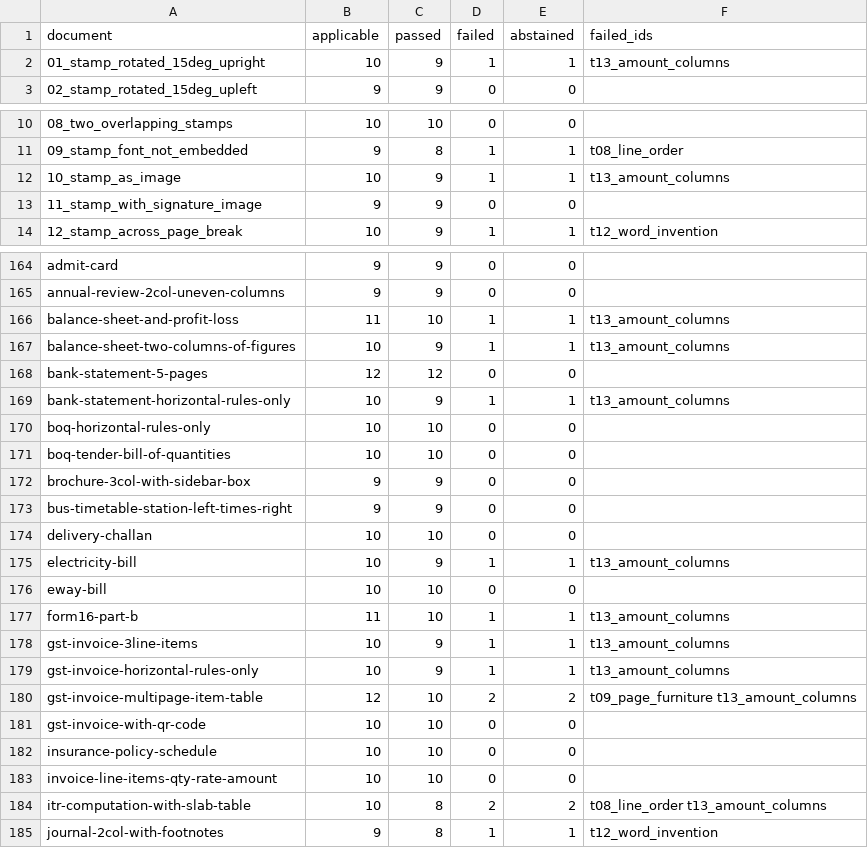
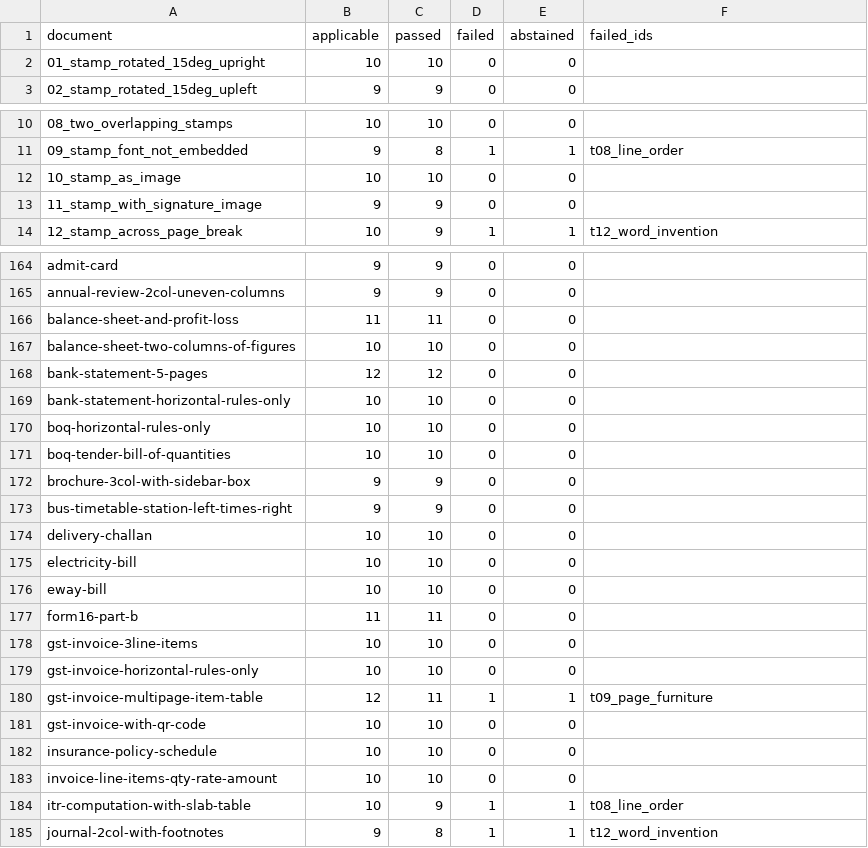
Before and after one commit to kavopdf/app, a CSV file: tools/p2w-bench/txt/RANKING-TXT-BASELINE.csv, drawn as a sheet; only a part is shown, gaps mark what is left out; the diff covers the shown part only.

Commit message:
txt: a figure is measured where its own line was drawn, not from the welded cell box
t13_amount_columns is closed: 0 of 213 documents fail it, was 1.

The last one, itr-computation-with-slab-table, was written off last run as table
geometry needing a .docx measurement. It was a welded cell. Table.rows holds one
string per cell, so a cell the page drew two lines in arrives as those lines joined
by a newline, and Table.cellX is the cell's box - the x of the FIRST line in it. On
that document cell[7,1] of the slab table holds the running head "Page 1 of 1" at
x 517.18 above the figure "10,000.00" at x 502.66. 14.5 pt is 3.4 columns on its
4.2 pt ruler, which put one figure at 132 while the six others in its column sat at
130. Table.paras already records each line's own x and right.

Two changes, and the second is the one that moved the number:

1. tableEndSnap and both appendTable passes take a numeric part's base column and
   right edge from Table.paras for that part, falling back to the cell box when the
   cell recorded no paragraphs - which is nearly every cell, since paras is empty
   for single-line cells by design.
2. The numeric part's own base column replaces the cell box as the floor for where
   it starts. With the box kept as the floor, a target of 130 asked for a start of
   121, the guard "if (startCol > col)" kept 123, and the figure still ended at 132.
   That is why the first version of this change moved nothing.

target is a max over cells that include this one, so it is never less than this
line's own base plus its length: nothing moves left of where the page drew it, and
line counts do not change, so t04_structure cannot drift.

Measured: all 211 PDFs re-converted with this engine (ConvertOne out of the clone -
p2w.py measures origin's FETCH_HEAD, not a working tree) and all 213 rows re-scored
with restamp_txt.py --run --force. 1 newly clean, 0 newly failing, 210 unchanged.
itr 8/10 -> 9/10, t08_line_order remaining. Published RANKING-TXT.csv diff is one
line. regress.py --check: PASS, txt scope, no document worse than baseline.

Also: DEFECT-CLASSES-TXT.md was a whole engine behind and claimed 6 documents on
this class when 5 already passed, because classify_txt.py had not been run after the
last keep. Regenerated here.

FINDINGS/t13-WELDED-CELL-CLOSED-1820.md

```diff
--- a/tools/p2w-bench/txt/RANKING-TXT-BASELINE.csv
+++ b/tools/p2w-bench/txt/RANKING-TXT-BASELINE.csv
@@ -1,3 +1,3 @@
 document,applicable,passed,failed,abstained,failed_ids
-01_stamp_rotated_15deg_upright,10,9,1,1,t13_amount_columns
+01_stamp_rotated_15deg_upright,10,10,0,0,
 02_stamp_rotated_15deg_upleft,9,9,0,0,
@@ -11,3 +11,3 @@ document,applicable,passed,failed,abstained,failed_ids
 09_stamp_font_not_embedded,9,8,1,1,t08_line_order
-10_stamp_as_image,10,9,1,1,t13_amount_columns
+10_stamp_as_image,10,10,0,0,
 11_stamp_with_signature_image,9,9,0,0,
@@ -165,6 +165,6 @@ admit-card,9,9,0,0,
 annual-review-2col-uneven-columns,9,9,0,0,
-balance-sheet-and-profit-loss,11,10,1,1,t13_amount_columns
-balance-sheet-two-columns-of-figures,10,9,1,1,t13_amount_columns
+balance-sheet-and-profit-loss,11,11,0,0,
+balance-sheet-two-columns-of-figures,10,10,0,0,
 bank-statement-5-pages,12,12,0,0,
-bank-statement-horizontal-rules-only,10,9,1,1,t13_amount_columns
+bank-statement-horizontal-rules-only,10,10,0,0,
 boq-horizontal-rules-only,10,10,0,0,
@@ -174,8 +174,8 @@ bus-timetable-station-left-times-right,9,9,0,0,
 delivery-challan,10,10,0,0,
-electricity-bill,10,9,1,1,t13_amount_columns
+electricity-bill,10,10,0,0,
 eway-bill,10,10,0,0,
-form16-part-b,11,10,1,1,t13_amount_columns
-gst-invoice-3line-items,10,9,1,1,t13_amount_columns
-gst-invoice-horizontal-rules-only,10,9,1,1,t13_amount_columns
-gst-invoice-multipage-item-table,12,10,2,2,t09_page_furniture t13_amount_columns
+form16-part-b,11,11,0,0,
+gst-invoice-3line-items,10,10,0,0,
+gst-invoice-horizontal-rules-only,10,10,0,0,
+gst-invoice-multipage-item-table,12,11,1,1,t09_page_furniture
 gst-invoice-with-qr-code,10,10,0,0,
@@ -183,3 +183,3 @@ insurance-policy-schedule,10,10,0,0,
 invoice-line-items-qty-rate-amount,10,10,0,0,
-itr-computation-with-slab-table,10,8,2,2,t08_line_order t13_amount_columns
+itr-computation-with-slab-table,10,9,1,1,t08_line_order
 journal-2col-with-footnotes,9,8,1,1,t12_word_invention
```
Also changed, not shown: 28 edited cells elsewhere in this file, tools/p2w-bench/txt/CENSUS-TXT.csv, tools/p2w-bench/txt/RANKING-TXT.csv, 18 other files.
